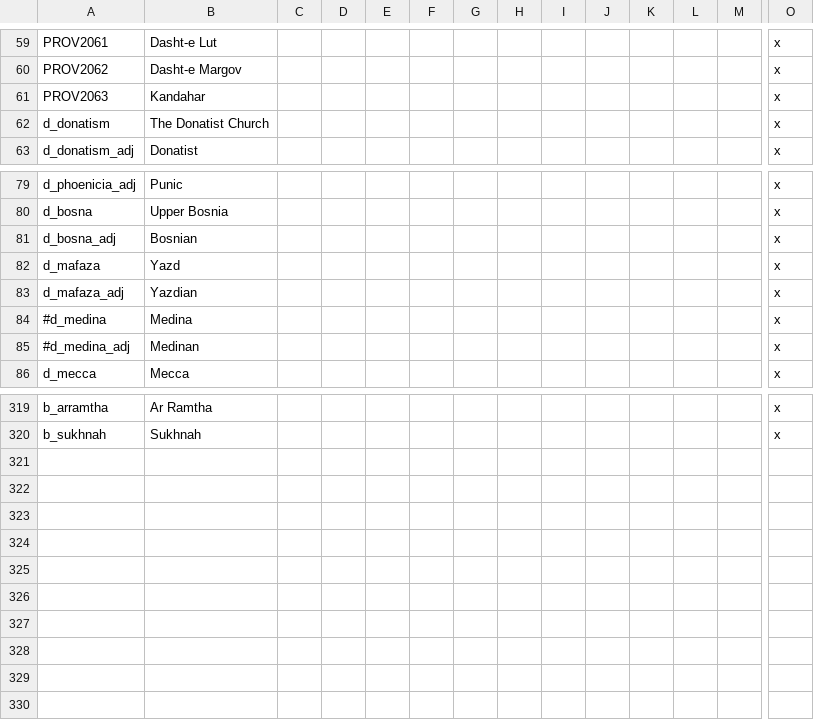
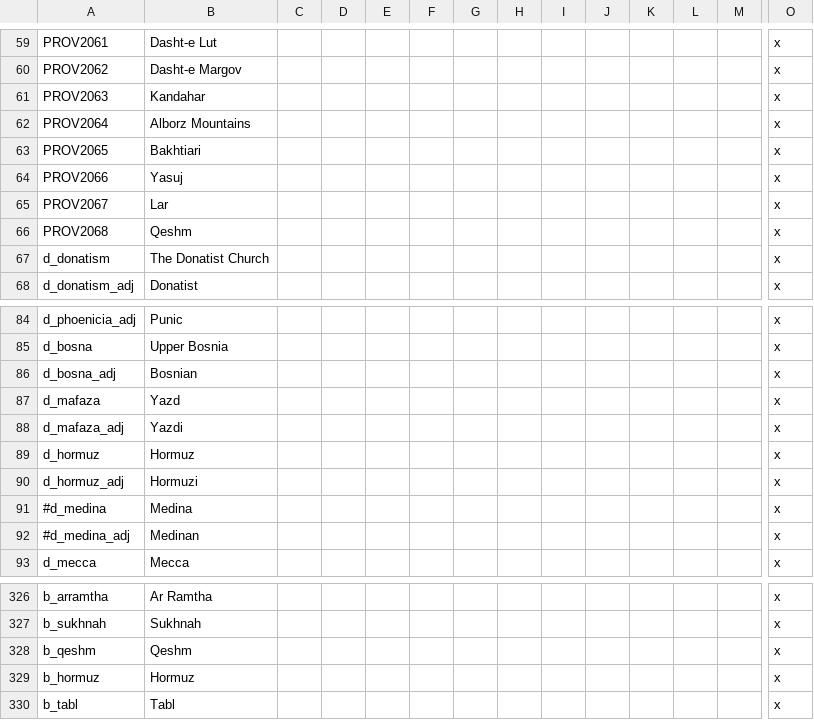
Before and after one commit to soregi/570_BotP, a CSV file: localisation/570_titles.csv, drawn as a sheet; only a part is shown, gaps mark what is left out; addresses are those after the commit; rows hold the shown columns only; the diff names each change by its address in the sheet, - before the commit and + after, or states it on an @@ line.

```diff
--- a/localisation/570_titles.csv
+++ b/localisation/570_titles.csv
+row 62: PROV2064 | Alborz Mountains |  |  |  |  |  |  |  |  |  |  |  | x
+row 63: PROV2065 | Bakhtiari |  |  |  |  |  |  |  |  |  |  |  | x
+row 64: PROV2066 | Yasuj |  |  |  |  |  |  |  |  |  |  |  | x
+row 65: PROV2067 | Lar |  |  |  |  |  |  |  |  |  |  |  | x
+row 66: PROV2068 | Qeshm |  |  |  |  |  |  |  |  |  |  |  | x
-B88: Yazdian
+B88: Yazdi
+row 89: d_hormuz | Hormuz |  |  |  |  |  |  |  |  |  |  |  | x
+row 90: d_hormuz_adj | Hormuzi |  |  |  |  |  |  |  |  |  |  |  | x
+row 328: b_qeshm | Qeshm |  |  |  |  |  |  |  |  |  |  |  | x
+row 329: b_hormuz | Hormuz |  |  |  |  |  |  |  |  |  |  |  | x
+row 330: b_tabl | Tabl |  |  |  |  |  |  |  |  |  |  |  | x
```
Also changed, not shown: localisation/570_cultures.csv, map/adjacencies.csv, 35 other files.
